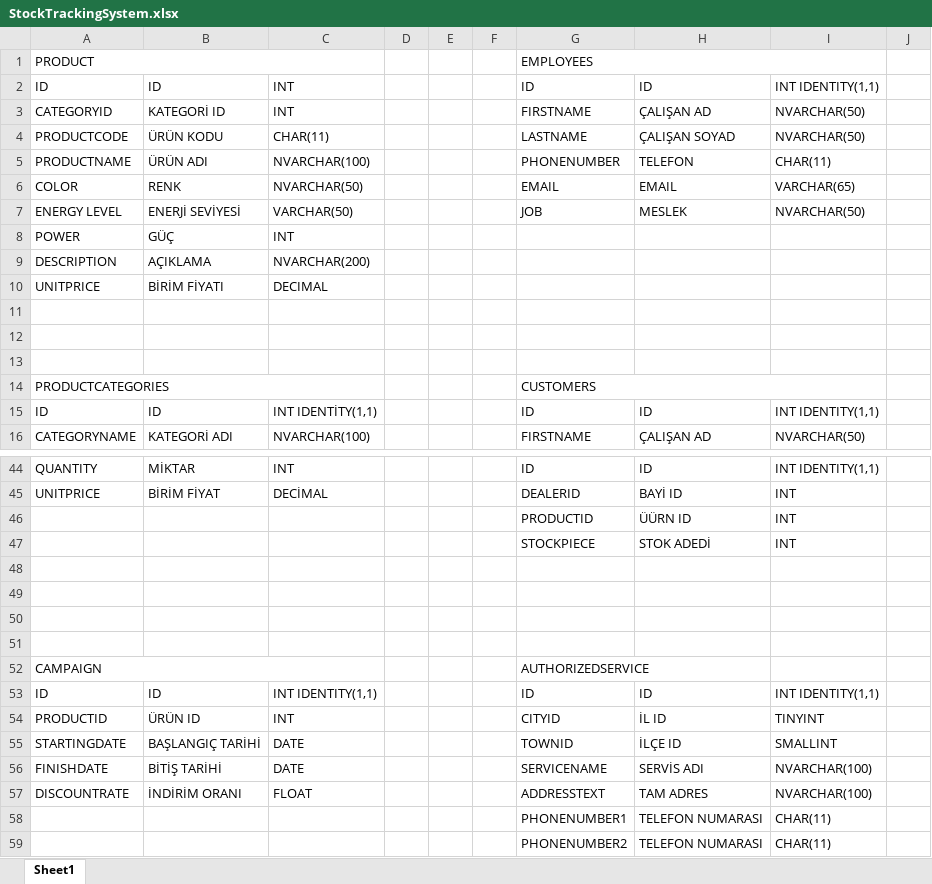
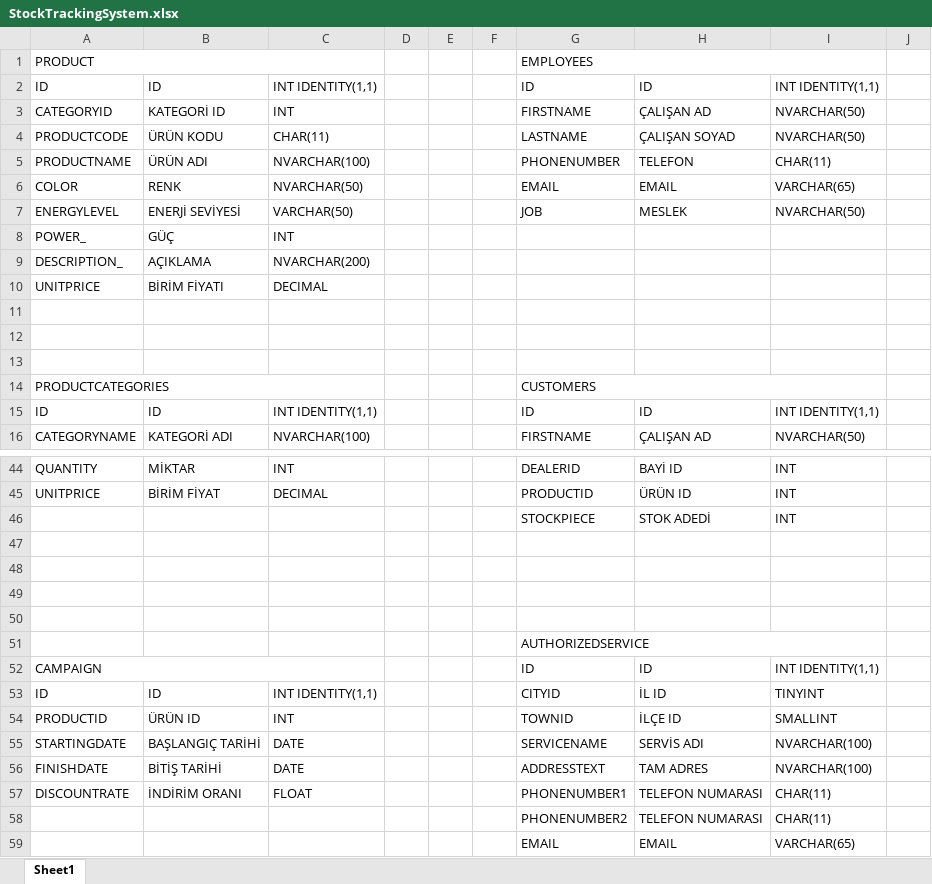
Before and after one commit to Kucukdogru/StockTrackingSystem, an Excel workbook: StockTrackingSystem.xlsx, sheet Sheet1, drawn as a sheet; only a part is shown, gaps mark what is left out; the shorter side is filled out with more unchanged rows; values as stored, in another font and other column widths than the file's, no cell formats; removed rows and columns are numbered as before the commit, all else as after; rows hold the shown columns only; the diff covers the shown part only; the diff names each change by its address in the sheet, - before the commit and + after, or states it on an @@ line.

```diff
--- a/StockTrackingSystem.xlsx (sheet Sheet1)
+++ b/StockTrackingSystem.xlsx (sheet Sheet1)
-C2: INT
+C2: INT IDENTITY(1,1)
-A7: ENERGY LEVEL
+A7: ENERGYLEVEL
-A8: POWER
+A8: POWER_
-A9: DESCRIPTION
+A9: DESCRIPTION_
-C15: INT IDENTİTY(1,1)
+C15: INT IDENTITY(1,1)
-G44: ID
+G44: DEALERID
-H44: ID
+H44: BAYİ ID
-I44: INT IDENTITY(1,1)
+I44: INT
-C45: DECİMAL
+C45: DECIMAL
-G45: DEALERID
+G45: PRODUCTID
-H45: BAYİ ID
+H45: ÜRÜN ID
-row 46:  |  |  |  |  |  | PRODUCTID | ÜÜRN ID | INT
-A51: CAMPAIGN
+A51: (empty)
-A52:C52 merged
+G51:I51 merged
+row 52: CAMPAIGN |  |  |  |  |  | ID | ID | INT IDENTITY(1,1)
-G53: ID
+G53: CITYID
-H53: ID
+H53: İL ID
-I53: INT IDENTITY(1,1)
+I53: TINYINT
-G54: CITYID
+G54: TOWNID
-H54: İL ID
+H54: İLÇE ID
-I54: TINYINT
+I54: SMALLINT
-G55: TOWNID
+G55: SERVICENAME
-H55: İLÇE ID
+H55: SERVİS ADI
-I55: SMALLINT
+I55: NVARCHAR(100)
-G56: SERVICENAME
+G56: ADDRESSTEXT
-H56: SERVİS ADI
+H56: TAM ADRES
-G57: ADDRESSTEXT
+G57: PHONENUMBER1
-H57: TAM ADRES
+H57: TELEFON NUMARASI
-I57: NVARCHAR(100)
+I57: CHAR(11)
-row 58:  |  |  |  |  |  | PHONENUMBER1 | TELEFON NUMARASI | CHAR(11)
```
Also changed, not shown: 16 added rows, 4 removed rows, 40 edited cells and merged cells elsewhere in this sheet, cell formats.
